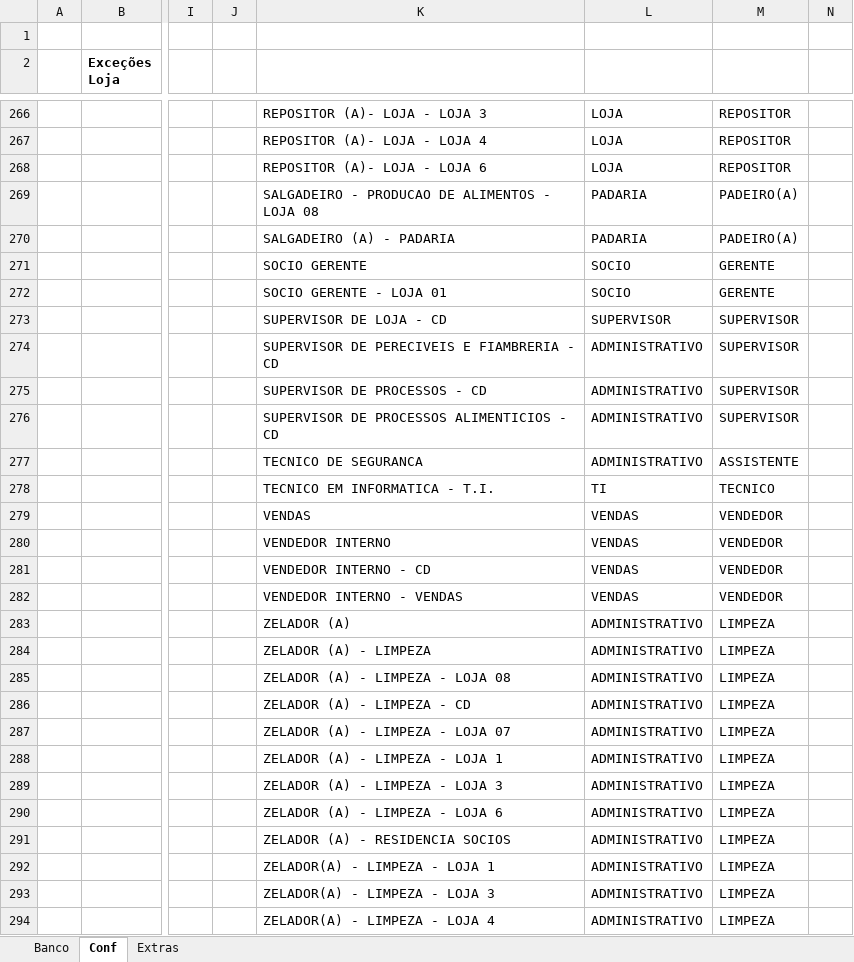
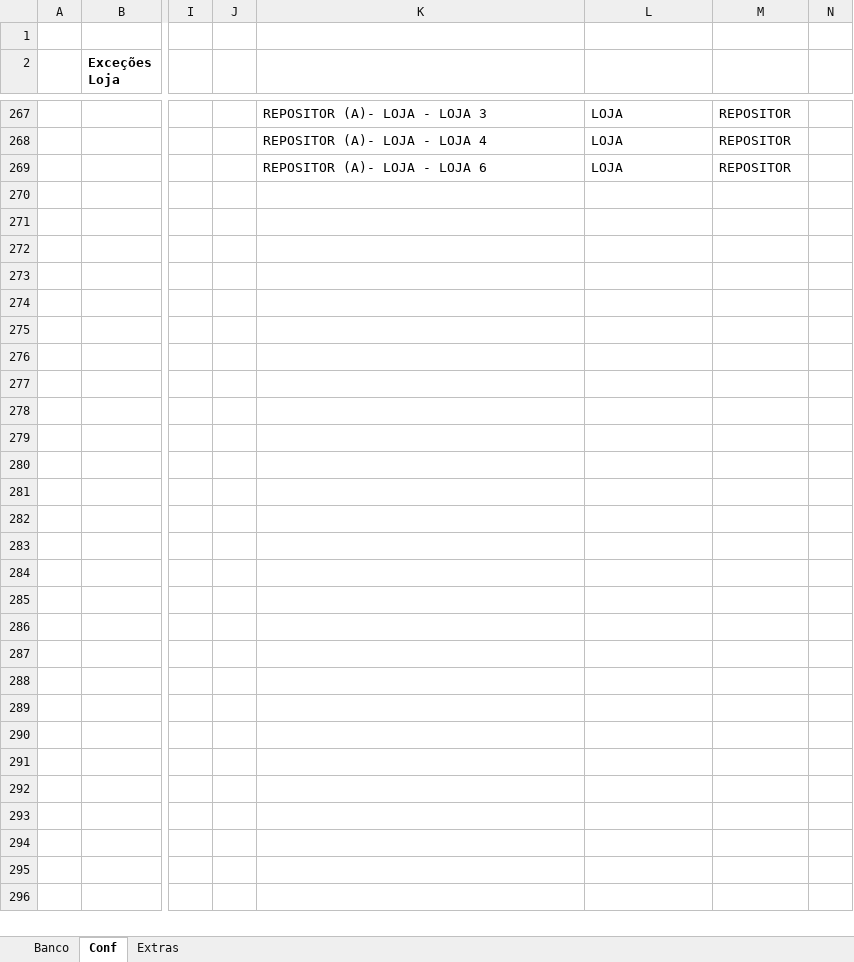
Before and after one commit to Molicenter/Quadro-Lotacao-Lojas, an Excel workbook: Banco QL.xlsx, sheet Conf, drawn as a sheet; only a part is shown, gaps mark what is left out; values as stored, in another font and other column widths than the file's, no borders; removed rows and columns are numbered as before the commit, all else as after; rows hold the shown columns only; the diff covers the shown part only; the diff names each change by its address in the sheet, - before the commit and + after, or states it on an @@ line.

```diff
--- a/Banco QL.xlsx (sheet Conf)
+++ b/Banco QL.xlsx (sheet Conf)
@@ row 269 hidden:  |  |  |  | SALGADEIRO - PRODUCAO DE ALIMENTOS - LOJA 08 | PADARIA | PADEIRO(A) @@
@@ row 270 hidden:  |  |  |  | SALGADEIRO (A) - PADARIA | PADARIA | PADEIRO(A) @@
@@ row 271 hidden:  |  |  |  | SOCIO GERENTE | SOCIO | GERENTE @@
@@ row 272 hidden:  |  |  |  | SOCIO GERENTE - LOJA 01 | SOCIO | GERENTE @@
@@ row 273 hidden:  |  |  |  | SUPERVISOR DE LOJA - CD | SUPERVISOR | SUPERVISOR @@
@@ row 274 hidden:  |  |  |  | SUPERVISOR DE PERECIVEIS E FIAMBRERIA - CD | ADMINISTRATIVO | SUPERVISOR @@
@@ row 275 hidden:  |  |  |  | SUPERVISOR DE PROCESSOS - CD | ADMINISTRATIVO | SUPERVISOR @@
@@ row 276 hidden:  |  |  |  | SUPERVISOR DE PROCESSOS ALIMENTICIOS - CD | ADMINISTRATIVO | SUPERVISOR @@
@@ row 277 hidden:  |  |  |  | TECNICO DE SEGURANCA | ADMINISTRATIVO | ASSISTENTE @@
@@ row 278 hidden:  |  |  |  | TECNICO EM INFORMATICA - T.I. | TI | TECNICO @@
@@ row 279 hidden:  |  |  |  | VENDAS | VENDAS | VENDEDOR @@
@@ row 280 hidden:  |  |  |  | VENDEDOR INTERNO | VENDAS | VENDEDOR @@
@@ row 281 hidden:  |  |  |  | VENDEDOR INTERNO - CD | VENDAS | VENDEDOR @@
@@ row 282 hidden:  |  |  |  | VENDEDOR INTERNO - VENDAS | VENDAS | VENDEDOR @@
@@ row 283 hidden:  |  |  |  | ZELADOR (A) | ADMINISTRATIVO | LIMPEZA @@
@@ row 284 hidden:  |  |  |  | ZELADOR (A) - LIMPEZA | ADMINISTRATIVO | LIMPEZA @@
@@ row 285 hidden:  |  |  |  | ZELADOR (A) - LIMPEZA - LOJA 08 | ADMINISTRATIVO | LIMPEZA @@
@@ row 286 hidden:  |  |  |  | ZELADOR (A) - LIMPEZA - CD | ADMINISTRATIVO | LIMPEZA @@
@@ row 287 hidden:  |  |  |  | ZELADOR (A) - LIMPEZA - LOJA 07 | ADMINISTRATIVO | LIMPEZA @@
@@ row 288 hidden:  |  |  |  | ZELADOR (A) - LIMPEZA - LOJA 1 | ADMINISTRATIVO | LIMPEZA @@
@@ row 289 hidden:  |  |  |  | ZELADOR (A) - LIMPEZA - LOJA 3 | ADMINISTRATIVO | LIMPEZA @@
@@ row 290 hidden:  |  |  |  | ZELADOR (A) - LIMPEZA - LOJA 6 | ADMINISTRATIVO | LIMPEZA @@
@@ row 291 hidden:  |  |  |  | ZELADOR (A) - RESIDENCIA SOCIOS | ADMINISTRATIVO | LIMPEZA @@
@@ row 292 hidden:  |  |  |  | ZELADOR(A) - LIMPEZA - LOJA 1 | ADMINISTRATIVO | LIMPEZA @@
@@ row 293 hidden:  |  |  |  | ZELADOR(A) - LIMPEZA - LOJA 3 | ADMINISTRATIVO | LIMPEZA @@
@@ row 294 hidden:  |  |  |  | ZELADOR(A) - LIMPEZA - LOJA 4 | ADMINISTRATIVO | LIMPEZA @@
```
Also changed, not shown: 1 added row and 237 hidden or unhidden rows elsewhere in this sheet, sheet Banco, formulas that keep their value.
